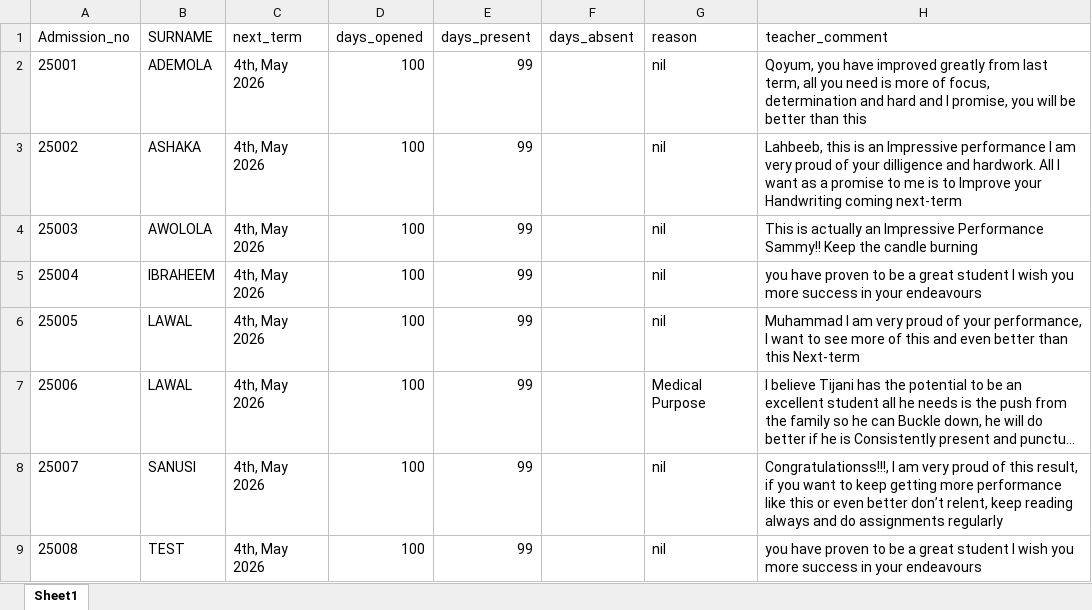
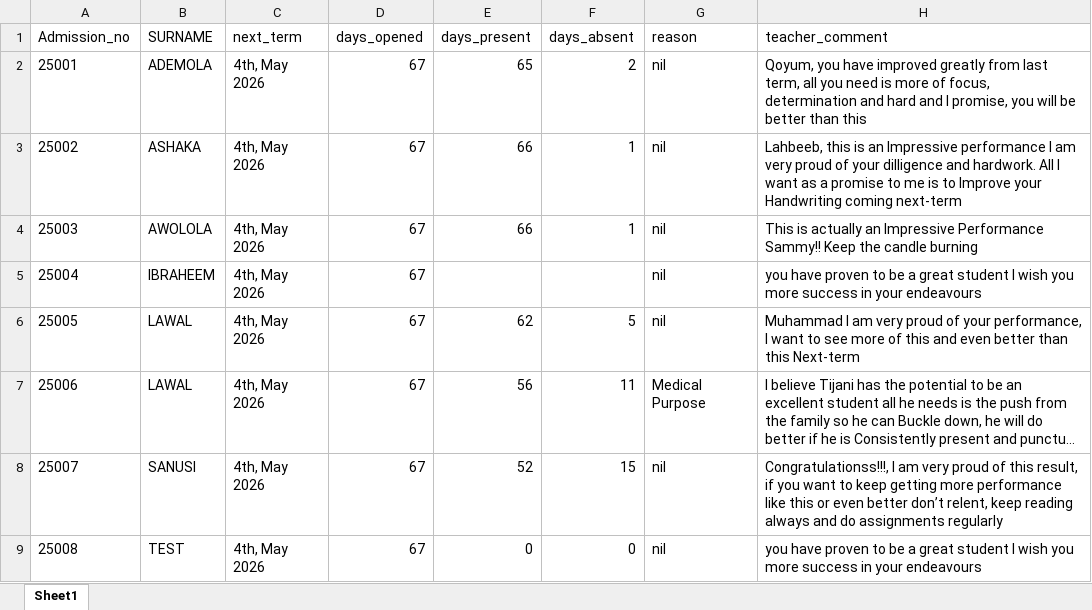
Before and after one commit to idrismukthar/Reporter, an Excel workbook: Extra_curricular/2025_2026/Second_term/JSS1/extra_jss1_second_term_2025_2026.xlsx, sheet Sheet1, drawn as a sheet; only a part is shown; long unchanged cells end in …; values as stored, in another font and other column widths than the file's, no borders; the diff names each change by its address in the sheet, - before the commit and + after, or states it on an @@ line.

Commit message:
i added the students attendance details days present and absent

```diff
--- a/Extra_curricular/2025_2026/Second_term/JSS1/extra_jss1_second_term_2025_2026.xlsx (sheet Sheet1)
+++ b/Extra_curricular/2025_2026/Second_term/JSS1/extra_jss1_second_term_2025_2026.xlsx (sheet Sheet1)
-D2:D9 (days_opened): 100
+D2:D9 (days_opened): 67
-E2 (days_present): 99
+E2 (days_present): 65
-F2 (days_absent): (empty)
+F2 (days_absent): 2
-E3:E4 (days_present): 99
+E3:E4 (days_present): 66
-F3:F4 (days_absent): (empty)
+F3:F4 (days_absent): 1
-E5 (days_present): 99
+E5 (days_present): (empty)
-E6 (days_present): 99
+E6 (days_present): 62
-F6 (days_absent): (empty)
+F6 (days_absent): 5
-E7 (days_present): 99
+E7 (days_present): 56
-F7 (days_absent): (empty)
+F7 (days_absent): 11
-E8 (days_present): 99
+E8 (days_present): 52
-F8 (days_absent): (empty)
+F8 (days_absent): 15
-E9 (days_present): 99
+E9 (days_present): 0
-F9 (days_absent): (empty)
+F9 (days_absent): 0
```
Also changed, not shown: Extra_curricular/2025_2026/Second_term/JSS2/extra_jss2_second_term_2025_2026.xlsx.
